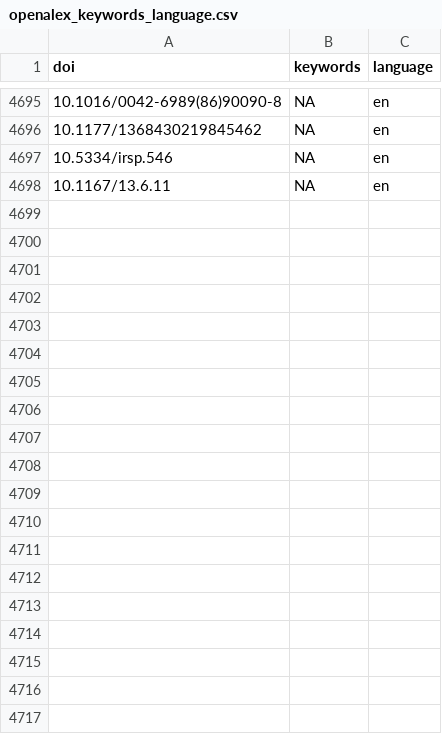
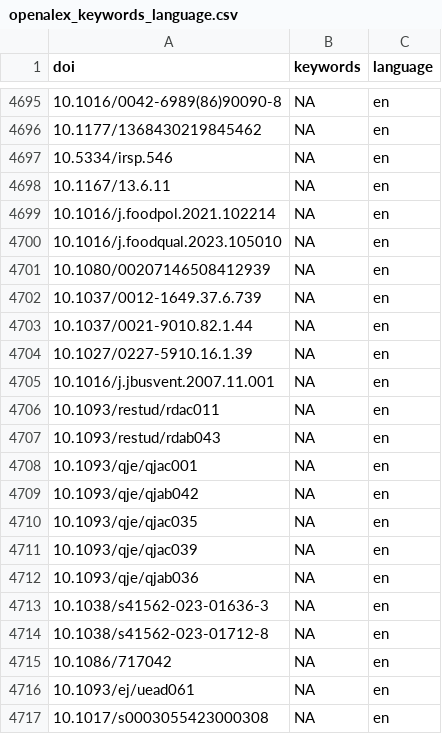
Before and after one commit to forrtproject/FReD-data, a CSV file: cache/openalex_keywords_language.csv, drawn as a sheet; only a part is shown, gaps mark what is left out; the diff covers the shown part only.

```diff
--- a/cache/openalex_keywords_language.csv
+++ b/cache/openalex_keywords_language.csv
@@ -4698 +4698,20 @@
 "10.1167/13.6.11",NA,"en"
+"10.1016/j.foodpol.2021.102214",NA,"en"
+"10.1016/j.foodqual.2023.105010",NA,"en"
+"10.1080/00207146508412939",NA,"en"
+"10.1037/0012-1649.37.6.739",NA,"en"
+"10.1037/0021-9010.82.1.44",NA,"en"
+"10.1027/0227-5910.16.1.39",NA,"en"
+"10.1016/j.jbusvent.2007.11.001",NA,"en"
+"10.1093/restud/rdac011",NA,"en"
+"10.1093/restud/rdab043",NA,"en"
+"10.1093/qje/qjac001",NA,"en"
+"10.1093/qje/qjab042",NA,"en"
+"10.1093/qje/qjac035",NA,"en"
+"10.1093/qje/qjac039",NA,"en"
+"10.1093/qje/qjab036",NA,"en"
+"10.1038/s41562-023-01636-3",NA,"en"
+"10.1038/s41562-023-01712-8",NA,"en"
+"10.1086/717042",NA,"en"
+"10.1093/ej/uead061",NA,"en"
+"10.1017/s0003055423000308",NA,"en"
```
Also changed, not shown: 20 added rows elsewhere in this file, cache/unpaywall_oa.csv, 6 other files.
